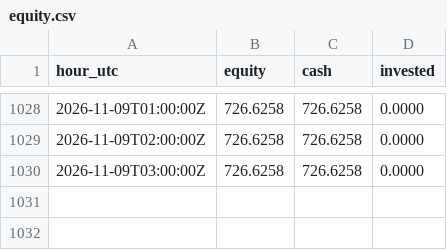
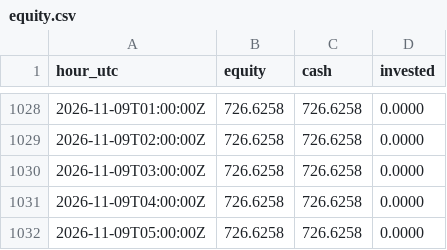
Before and after one commit to neonpilot/opusnet-paper, a CSV file: crypto/state_aggr/equity.csv, drawn as a sheet; only a part is shown, gaps mark what is left out.

Commit message:
crypto aggr paper step 2026-11-09T06:12Z

```diff
--- a/crypto/state_aggr/equity.csv
+++ b/crypto/state_aggr/equity.csv
@@ -1030 +1030,3 @@ hour_utc,equity,cash,invested
 2026-11-09T03:00:00Z,726.6258,726.6258,0.0000
+2026-11-09T04:00:00Z,726.6258,726.6258,0.0000
+2026-11-09T05:00:00Z,726.6258,726.6258,0.0000
```
Also changed, not shown: 2 other files.
